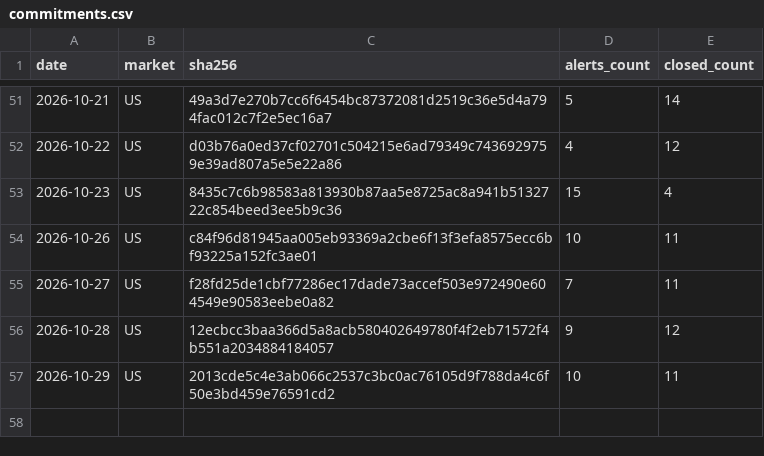
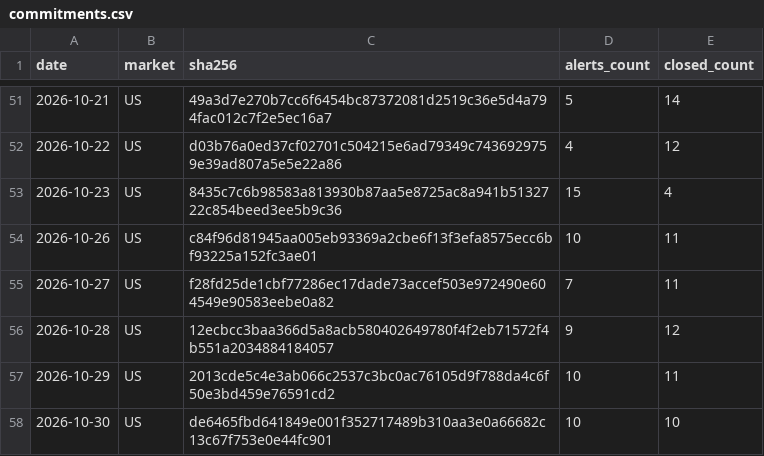
Before and after one commit to mystockade/mystockade-ledger, a CSV file: commitments.csv, drawn as a sheet; only a part is shown, gaps mark what is left out.

```diff
--- a/commitments.csv
+++ b/commitments.csv
@@ -57 +57,2 @@ date,market,sha256,alerts_count,closed_count
 2026-10-29,US,2013cde5c4e3ab066c2537c3bc0ac76105d9f788da4c6f50e3bd459e76591cd2,10,11
+2026-10-30,US,de6465fbd641849e001f352717489b310aa3e0a66682c13c67f753e0e44fc901,10,10
```
Also changed, not shown: 1 other file.
